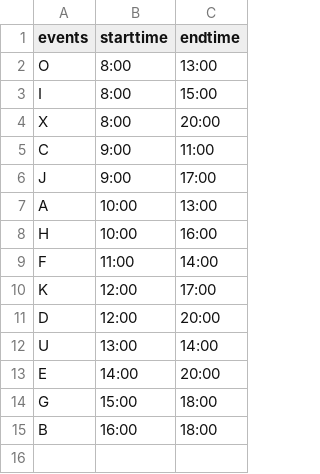
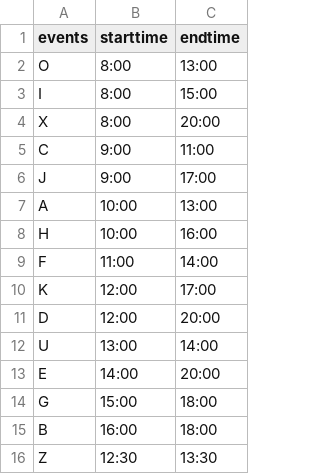
Before and after one commit to madebyafox/Scaffolding_Graph_Comprehension, a CSV file: STUDY_3/Stimulus/public/views/src/data/acme_impasse.csv, drawn as a sheet.

Commit message:
data change

```diff
--- a/STUDY_3/Stimulus/public/views/src/data/acme_impasse.csv
+++ b/STUDY_3/Stimulus/public/views/src/data/acme_impasse.csv
@@ -15 +15,2 @@ G , 15:00, 18:00
 B , 16:00 , 18:00
+Z , 12:30 , 13:30
```
Also changed, not shown: 1 other file.
